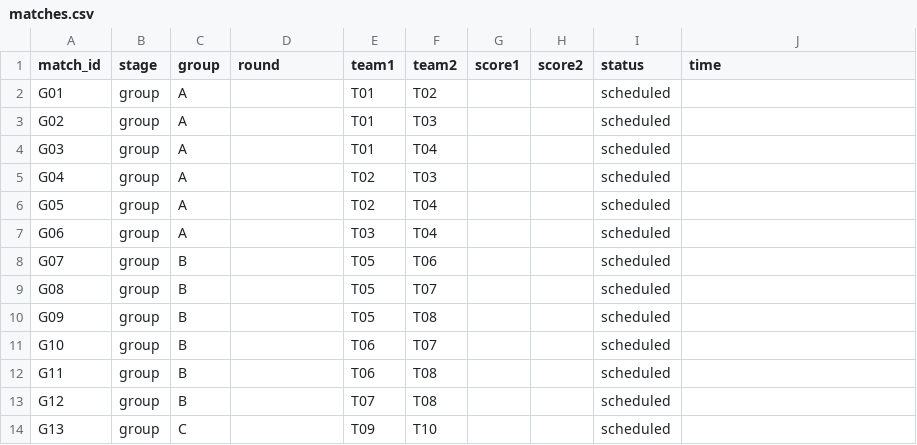
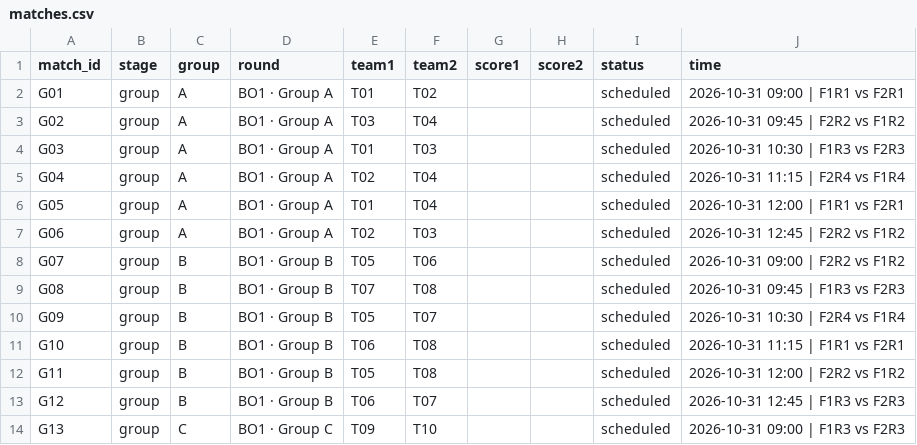
Before and after one commit to knalon/uqec-mlbb-tournament-2026, a CSV file: data/initial/matches.csv, drawn as a sheet; only a part is shown; the diff covers the shown part only.

Commit message:
time floor plan

```diff
--- a/data/initial/matches.csv
+++ b/data/initial/matches.csv
@@ -1,14 +1,14 @@
 match_id,stage,group,round,team1,team2,score1,score2,status,time
-G01,group,A,,T01,T02,,,scheduled,
-G02,group,A,,T01,T03,,,scheduled,
-G03,group,A,,T01,T04,,,scheduled,
-G04,group,A,,T02,T03,,,scheduled,
-G05,group,A,,T02,T04,,,scheduled,
-G06,group,A,,T03,T04,,,scheduled,
-G07,group,B,,T05,T06,,,scheduled,
-G08,group,B,,T05,T07,,,scheduled,
-G09,group,B,,T05,T08,,,scheduled,
-G10,group,B,,T06,T07,,,scheduled,
-G11,group,B,,T06,T08,,,scheduled,
-G12,group,B,,T07,T08,,,scheduled,
-G13,group,C,,T09,T10,,,scheduled,
+G01,group,A,BO1 · Group A,T01,T02,,,scheduled,2026-10-31 09:00 | F1R1 vs F2R1
+G02,group,A,BO1 · Group A,T03,T04,,,scheduled,2026-10-31 09:45 | F2R2 vs F1R2
+G03,group,A,BO1 · Group A,T01,T03,,,scheduled,2026-10-31 10:30 | F1R3 vs F2R3
+G04,group,A,BO1 · Group A,T02,T04,,,scheduled,2026-10-31 11:15 | F2R4 vs F1R4
+G05,group,A,BO1 · Group A,T01,T04,,,scheduled,2026-10-31 12:00 | F1R1 vs F2R1
+G06,group,A,BO1 · Group A,T02,T03,,,scheduled,2026-10-31 12:45 | F2R2 vs F1R2
+G07,group,B,BO1 · Group B,T05,T06,,,scheduled,2026-10-31 09:00 | F2R2 vs F1R2
+G08,group,B,BO1 · Group B,T07,T08,,,scheduled,2026-10-31 09:45 | F1R3 vs F2R3
+G09,group,B,BO1 · Group B,T05,T07,,,scheduled,2026-10-31 10:30 | F2R4 vs F1R4
+G10,group,B,BO1 · Group B,T06,T08,,,scheduled,2026-10-31 11:15 | F1R1 vs F2R1
+G11,group,B,BO1 · Group B,T05,T08,,,scheduled,2026-10-31 12:00 | F2R2 vs F1R2
+G12,group,B,BO1 · Group B,T06,T07,,,scheduled,2026-10-31 12:45 | F1R3 vs F2R3
+G13,group,C,BO1 · Group C,T09,T10,,,scheduled,2026-10-31 09:00 | F1R3 vs F2R3
```
Also changed, not shown: 51 edited cells elsewhere in this file, data/matches.csv, 4 other files.
